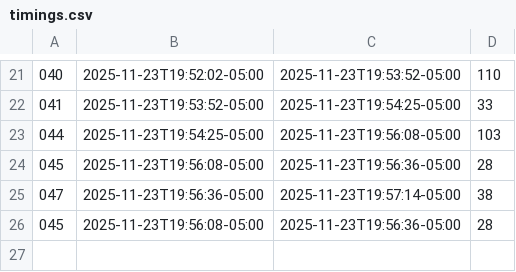
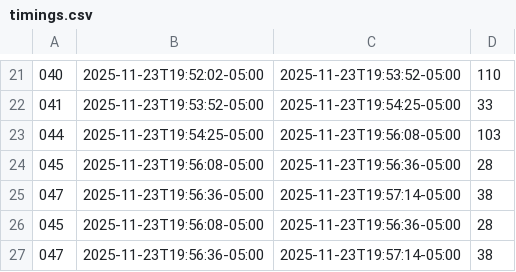
Before and after one commit to cmuchancel/CompilerInLoopBench, a CSV file: timings.csv, drawn as a sheet; only a part is shown, gaps mark what is left out; the diff names each change by its address in the sheet, - before the commit and + after, or states it on an @@ line.

```diff
--- a/timings.csv
+++ b/timings.csv
+row 27: 047 | 2025-11-23T19:56:36-05:00 | 2025-11-23T19:57:14-05:00 | 38
```
Also changed, not shown: 1 other file.
